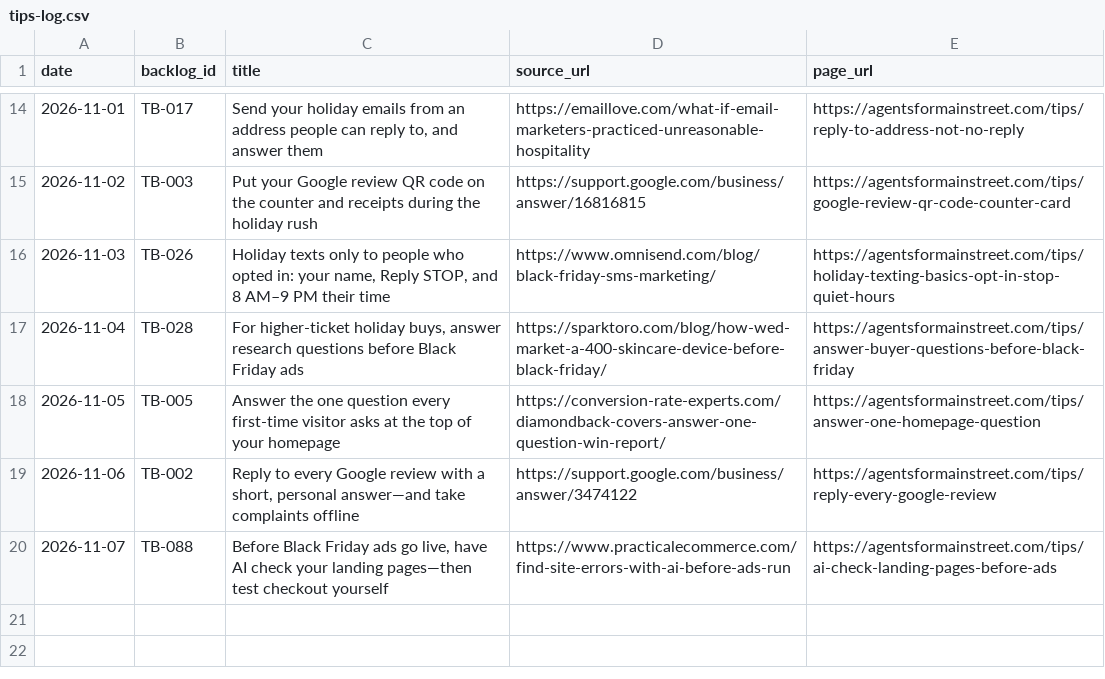
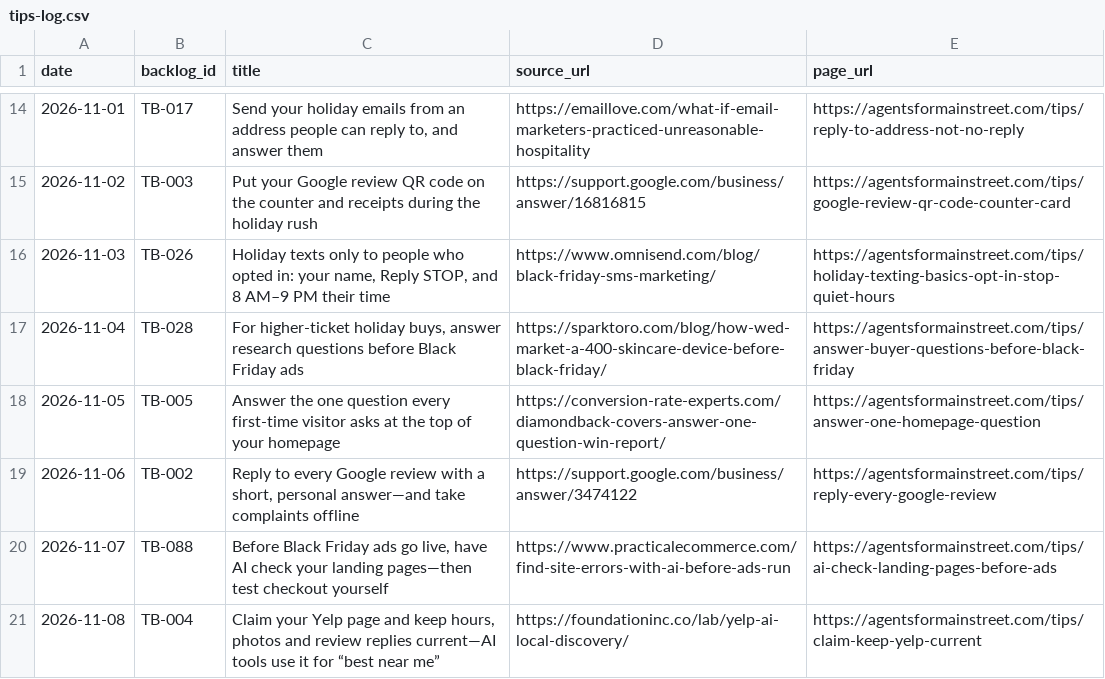
Before and after one commit to Befamousvideo/agents-for-main-street, a CSV file: content/tips-log.csv, drawn as a sheet; only a part is shown, gaps mark what is left out.

Commit message:
content: claim Yelp page tip (TB-004) + holiday return policy + insecure deserialization + debug mode in production + TikTok Family Pairing + school-closure weather-alert texts 2026-11-08

```diff
--- a/content/tips-log.csv
+++ b/content/tips-log.csv
@@ -20 +20,2 @@ date,backlog_id,title,source_url,page_url
 2026-11-07,TB-088,"Before Black Friday ads go live, have AI check your landing pages—then test checkout yourself",https://www.practicalecommerce.com/find-site-errors-with-ai-before-ads-run,https://agentsformainstreet.com/tips/ai-check-landing-pages-before-ads
+2026-11-08,TB-004,"Claim your Yelp page and keep hours, photos and review replies current—AI tools use it for “best near me”",https://foundationinc.co/lab/yelp-ai-local-discovery/,https://agentsformainstreet.com/tips/claim-keep-yelp-current
```
Also changed, not shown: 3 other files.
